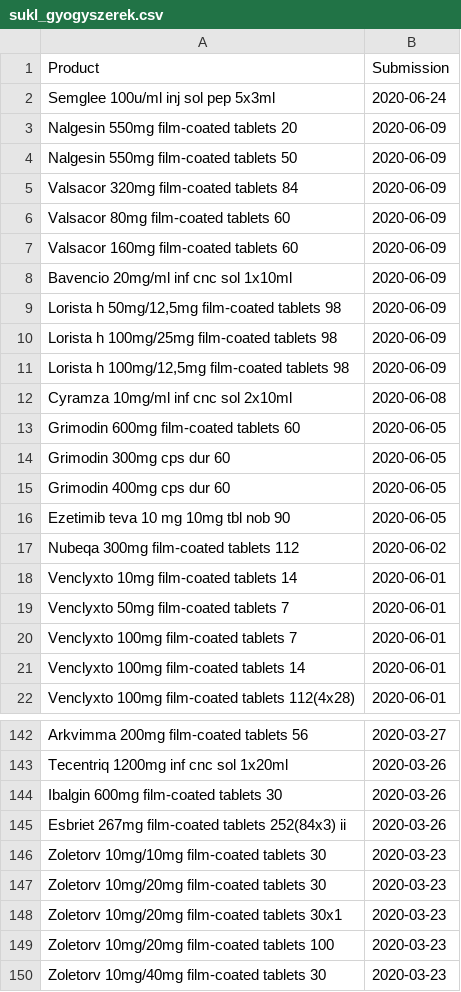
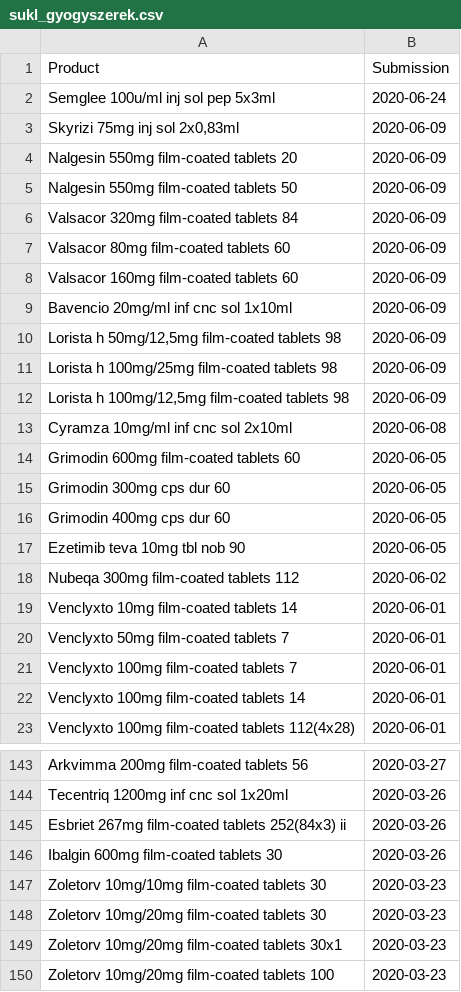
Before and after one commit to fairandaffordable/fairandaffordable.github.io, a CSV file: _data/sukl_gyogyszerek.csv, drawn as a sheet; only a part is shown, gaps mark what is left out; the shorter side is filled out with more unchanged rows.

Commit message:
site regular update

```diff
--- a/_data/sukl_gyogyszerek.csv
+++ b/_data/sukl_gyogyszerek.csv
@@ -2,2 +2,3 @@
 "Semglee 100u/ml inj sol pep 5x3ml",2020-06-24
+"Skyrizi 75mg inj sol 2x0,83ml",2020-06-09
 "Nalgesin 550mg film-coated tablets 20",2020-06-09
@@ -15,3 +16,3 @@
 "Grimodin 400mg cps dur 60",2020-06-05
-"Ezetimib teva 10 mg 10mg tbl nob 90",2020-06-05
+"Ezetimib teva 10mg tbl nob 90",2020-06-05
 "Nubeqa 300mg film-coated tablets 112",2020-06-02
@@ -143,4 +144,4 @@
 "Tecentriq 1200mg inf cnc sol 1x20ml",2020-03-26
+"Esbriet 267mg film-coated tablets 252(84x3) ii",2020-03-26
 "Ibalgin 600mg film-coated tablets 30",2020-03-26
-"Esbriet 267mg film-coated tablets 252(84x3) ii",2020-03-26
 "Zoletorv 10mg/10mg film-coated tablets 30",2020-03-23
```
